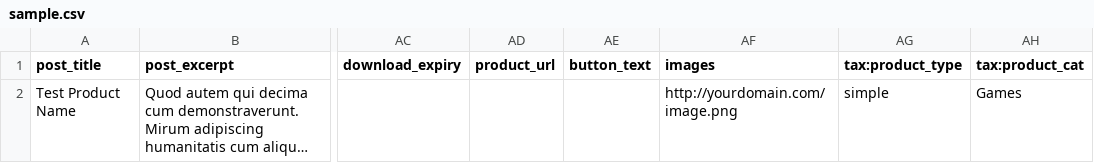
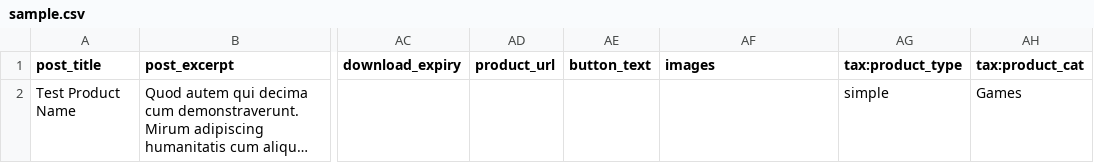
Before and after one commit to Sananes/ScruplesWoo, a CSV file: wp-content/plugins/woocommerce-product-csv-import-suite/sample.csv, drawn as a sheet; only a part is shown, gaps mark what is left out; long unchanged cells end in …; the diff names each change by its address in the sheet, - before the commit and + after, or states it on an @@ line.

Commit message:
Updated Product CSV Import Suite

```diff
--- a/wp-content/plugins/woocommerce-product-csv-import-suite/sample.csv
+++ b/wp-content/plugins/woocommerce-product-csv-import-suite/sample.csv
-AF2 (images): http://yourdomain.com/image.png
+AF2 (images): (empty)
```
Also changed, not shown: 21 other files.
